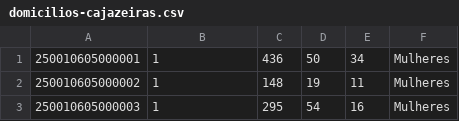
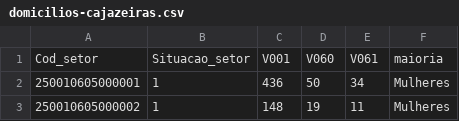
Before and after one commit to anayaml/lab3-vis-ppgcc, a CSV file: domicilios-cajazeiras.csv, drawn as a sheet; only a part is shown; the shorter side is filled out with more unchanged rows.

Commit message:
update

```diff
--- a/domicilios-cajazeiras.csv
+++ b/domicilios-cajazeiras.csv
@@ -1 +1,2 @@
+Cod_setor,Situacao_setor,V001,V060,V061,maioria
 250010605000001,1,436,50,34,Mulheres
```
